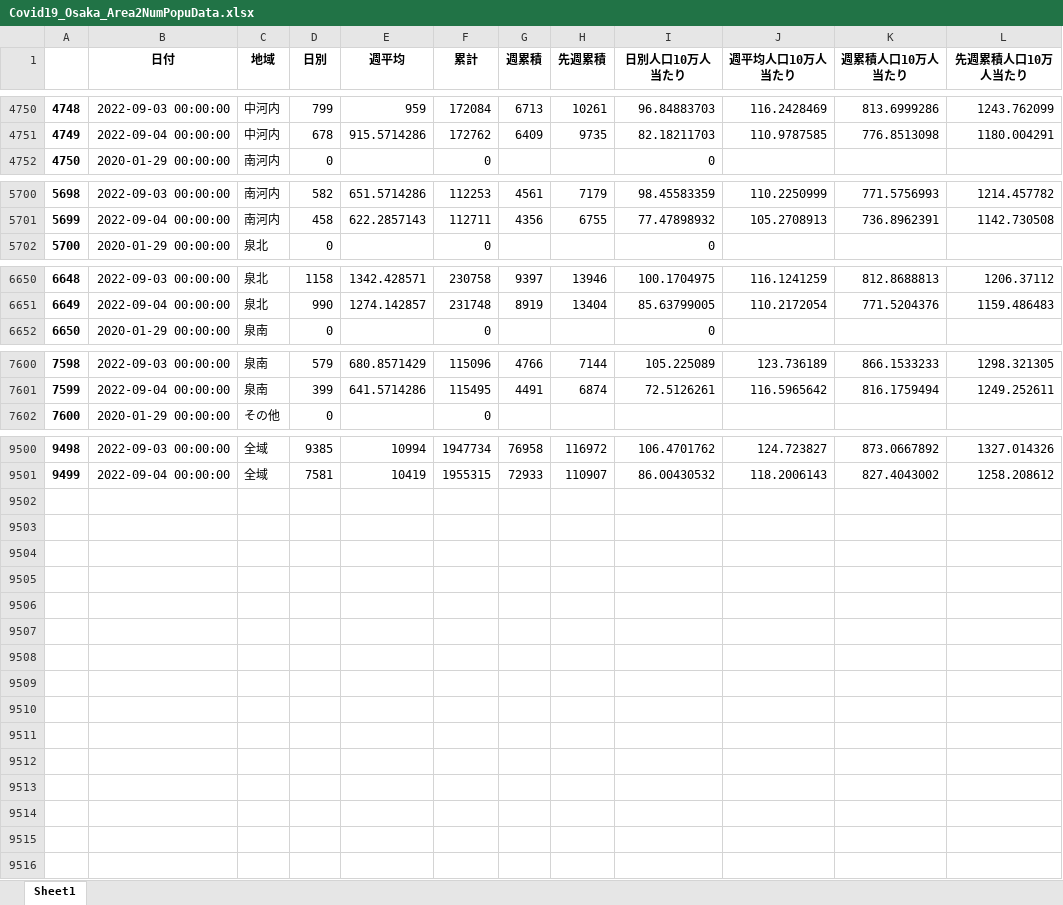
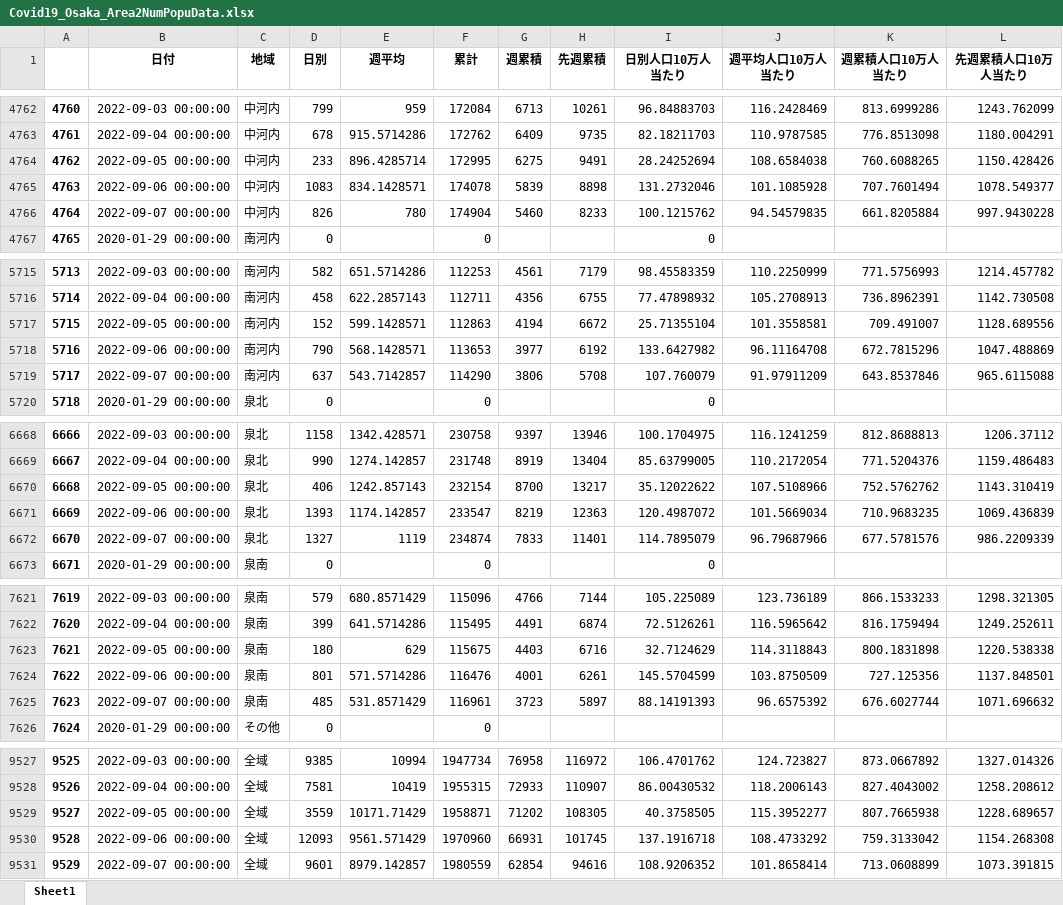
Before and after one commit to massatacker/Covid19OsakaAreaTownMakeDataPopu, an Excel workbook: Covid19_Osaka_Area2NumPopuData.xlsx, sheet Sheet1, drawn as a sheet; only a part is shown, gaps mark what is left out; values as stored, in another font and other column widths than the file's, no borders; the diff covers the shown part only; the diff names each change by its address in the sheet, - before the commit and + after, or states it on an @@ line.

```diff
--- a/Covid19_Osaka_Area2NumPopuData.xlsx (sheet Sheet1)
+++ b/Covid19_Osaka_Area2NumPopuData.xlsx (sheet Sheet1)
@@ column A renumbered between rows 955 and 9528 @@
+row 4764: 4762 | 2022-09-05 00:00:00 | 中河内 | 233 | 896.4285714 | 172995 | 6275 | 9491 | 28.24252694 | 108.6584038 | 760.6088265 | 1150.428426
+row 4765: 4763 | 2022-09-06 00:00:00 | 中河内 | 1083 | 834.1428571 | 174078 | 5839 | 8898 | 131.2732046 | 101.1085928 | 707.7601494 | 1078.549377
+row 4766: 4764 | 2022-09-07 00:00:00 | 中河内 | 826 | 780 | 174904 | 5460 | 8233 | 100.1215762 | 94.54579835 | 661.8205884 | 997.9430228
+row 5717: 5715 | 2022-09-05 00:00:00 | 南河内 | 152 | 599.1428571 | 112863 | 4194 | 6672 | 25.71355104 | 101.3558581 | 709.491007 | 1128.689556
+row 5718: 5716 | 2022-09-06 00:00:00 | 南河内 | 790 | 568.1428571 | 113653 | 3977 | 6192 | 133.6427982 | 96.11164708 | 672.7815296 | 1047.488869
+row 5719: 5717 | 2022-09-07 00:00:00 | 南河内 | 637 | 543.7142857 | 114290 | 3806 | 5708 | 107.760079 | 91.97911209 | 643.8537846 | 965.6115088
+row 6670: 6668 | 2022-09-05 00:00:00 | 泉北 | 406 | 1242.857143 | 232154 | 8700 | 13217 | 35.12022622 | 107.5108966 | 752.5762762 | 1143.310419
+row 6671: 6669 | 2022-09-06 00:00:00 | 泉北 | 1393 | 1174.142857 | 233547 | 8219 | 12363 | 120.4987072 | 101.5669034 | 710.9683235 | 1069.436839
+row 6672: 6670 | 2022-09-07 00:00:00 | 泉北 | 1327 | 1119 | 234874 | 7833 | 11401 | 114.7895079 | 96.79687966 | 677.5781576 | 986.2209339
+row 7623: 7621 | 2022-09-05 00:00:00 | 泉南 | 180 | 629 | 115675 | 4403 | 6716 | 32.7124629 | 114.3118843 | 800.1831898 | 1220.538338
+row 7624: 7622 | 2022-09-06 00:00:00 | 泉南 | 801 | 571.5714286 | 116476 | 4001 | 6261 | 145.5704599 | 103.8750509 | 727.125356 | 1137.848501
+row 7625: 7623 | 2022-09-07 00:00:00 | 泉南 | 485 | 531.8571429 | 116961 | 3723 | 5897 | 88.14191393 | 96.6575392 | 676.6027744 | 1071.696632
+row 9529: 9527 | 2022-09-05 00:00:00 | 全域 | 3559 | 10171.71429 | 1958871 | 71202 | 108305 | 40.3758505 | 115.3952277 | 807.7665938 | 1228.689657
+row 9530: 9528 | 2022-09-06 00:00:00 | 全域 | 12093 | 9561.571429 | 1970960 | 66931 | 101745 | 137.1916718 | 108.4733292 | 759.3133042 | 1154.268308
+row 9531: 9529 | 2022-09-07 00:00:00 | 全域 | 9601 | 8979.142857 | 1980559 | 62854 | 94616 | 108.9206352 | 101.8658414 | 713.0608899 | 1073.391815
```
Also changed, not shown: 15 added rows elsewhere in this sheet, Covid19_Osaka_Area2NumDataBase.xlsx, 7 other files.
